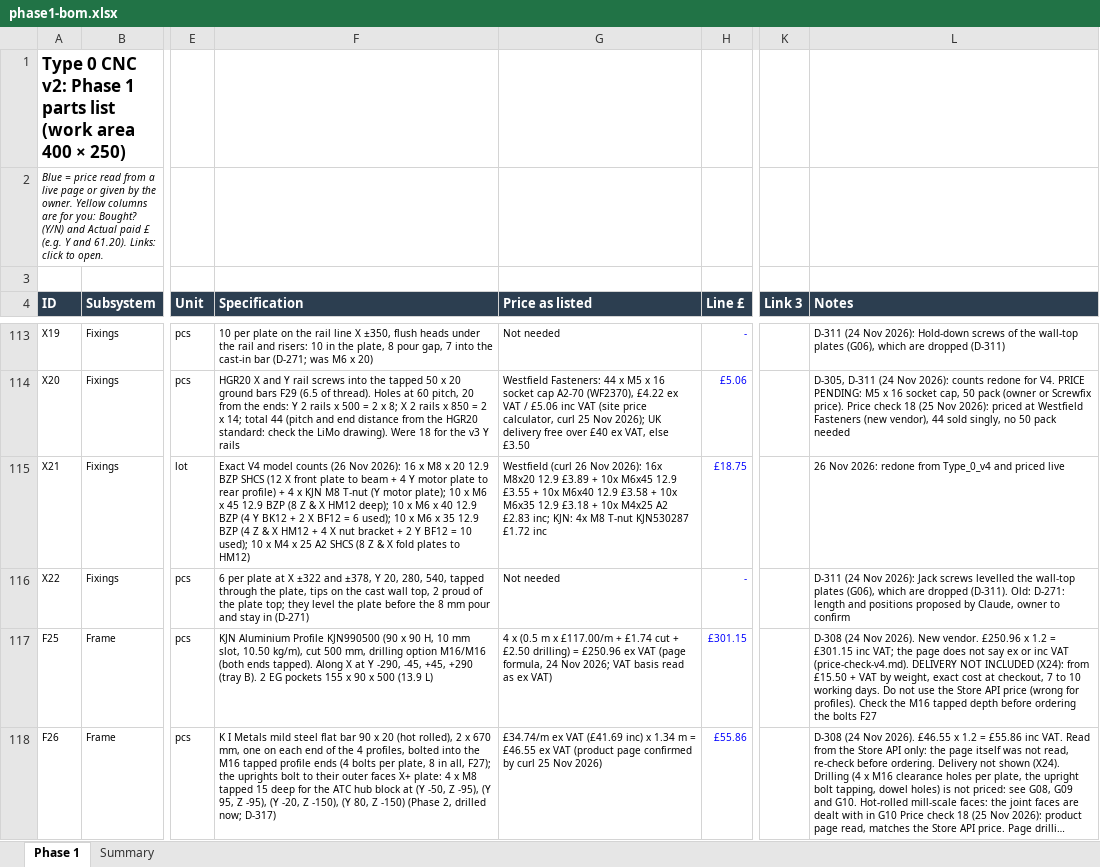
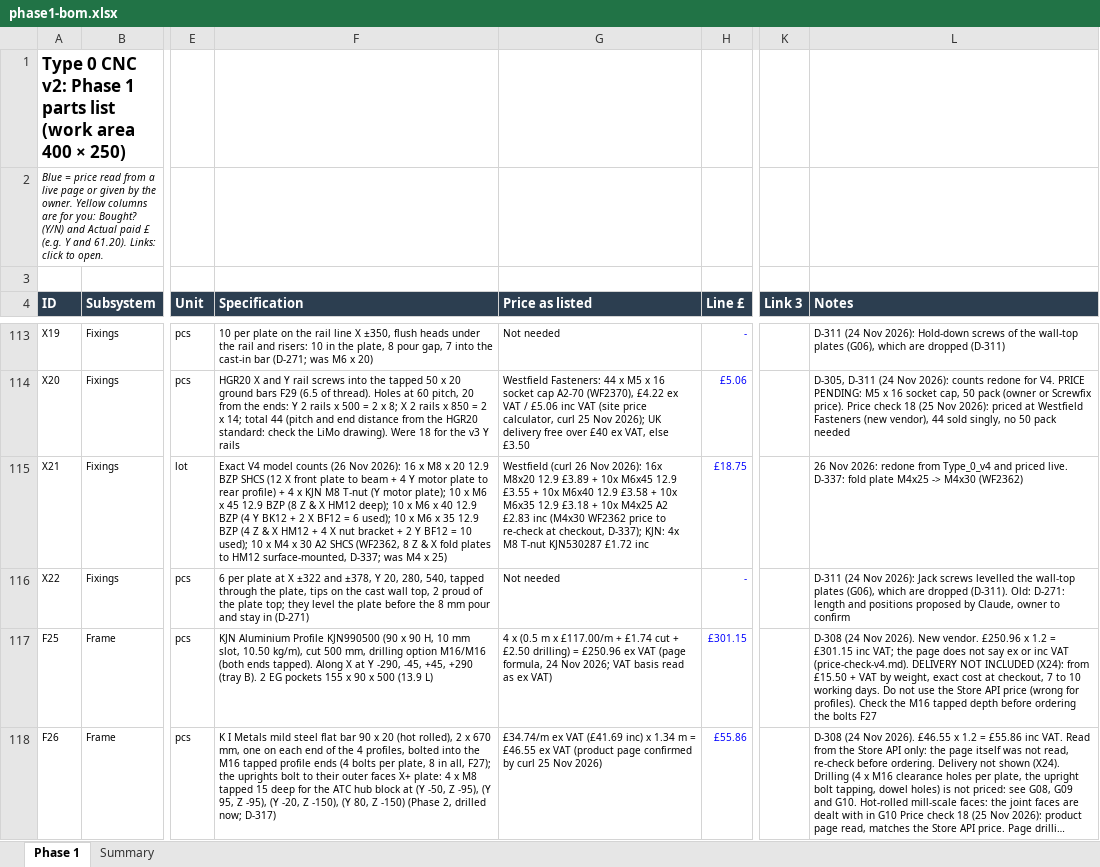
Before and after one commit to yousef-chitani/Type_0_CNC, an Excel workbook: docs/phase1-bom.xlsx, sheet Phase 1, drawn as a sheet; only a part is shown, gaps mark what is left out; long unchanged cells end in …; values as stored, in another font and other column widths than the file's, no borders; the diff names each change by its address in the sheet, - before the commit and + after, or states it on an @@ line.

```diff
--- a/docs/phase1-bom.xlsx (sheet Phase 1)
+++ b/docs/phase1-bom.xlsx (sheet Phase 1)
-F115 (Specification): …M4 x 25 A2 SHCS (8 Z & X fold plates to HM12)
+F115 (Specification): …M4 x 30 A2 SHCS (WF2362, 8 Z & X fold plates to HM12 surface-mounted, D-337; was M4 x 25)
-G115 (Price as listed): …A2 £2.83 inc; KJN: 4x…
+G115 (Price as listed): …A2 £2.83 inc (M4x30 WF2362 price to re-check at checkout, D-337); KJN: 4x…
-L115 (Notes): …and priced live
+L115 (Notes): …and priced live. D-337: fold plate M4x25 -> M4x30 (WF2362)
```
Also changed, not shown: 7 other files.
